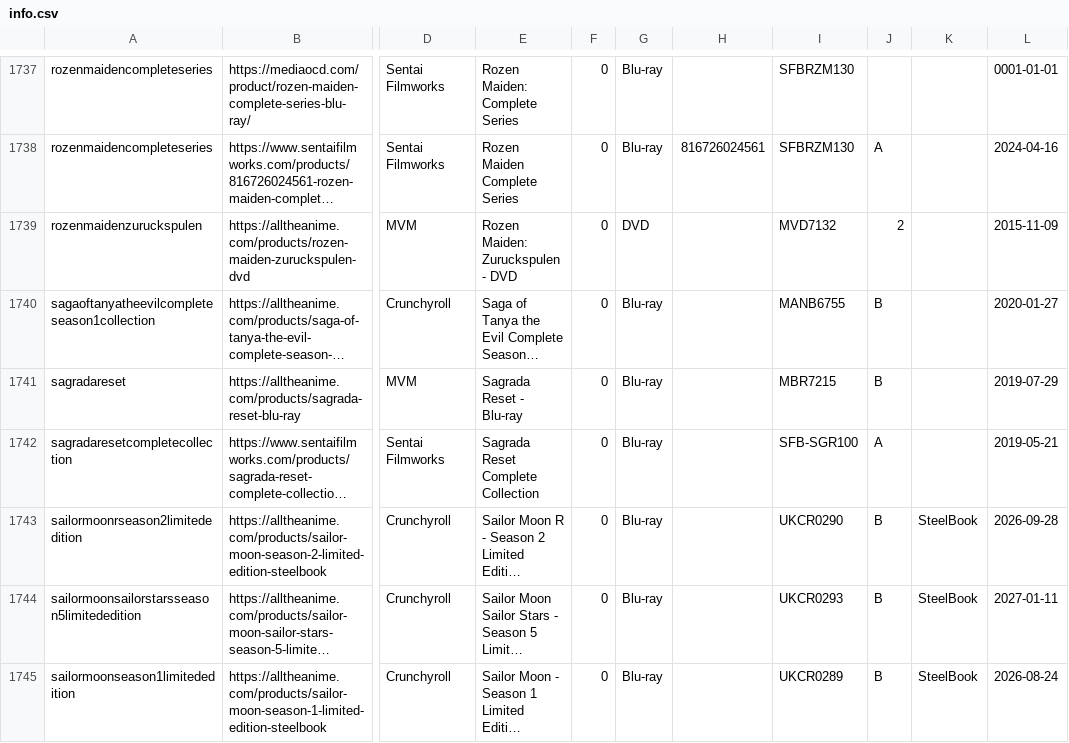
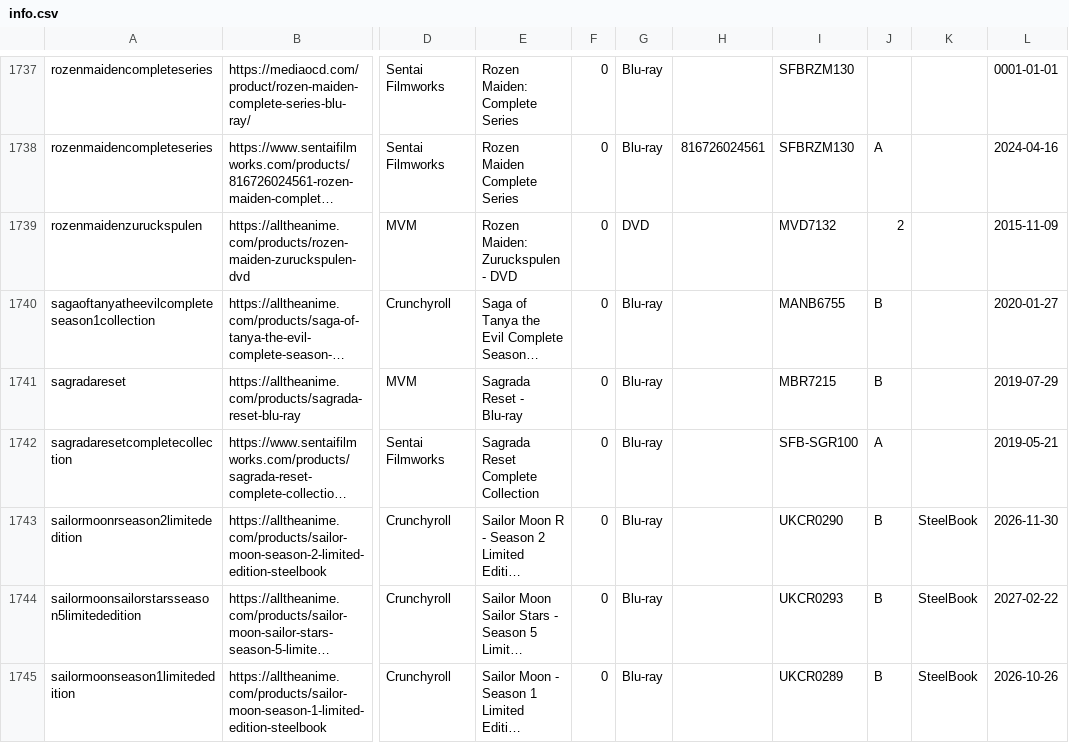
Before and after one commit to animerelease/animerelease.github.io, a CSV file: info.csv, drawn as a sheet; only a part is shown, gaps mark what is left out; long unchanged cells end in …; the diff covers the shown part only; the diff names each change by its address in the sheet, - before the commit and + after, or states it on an @@ line.

```diff
--- a/info.csv
+++ b/info.csv
-L1743: 2026-09-28
+L1743: 2026-11-30
-L1744: 2027-01-11
+L1744: 2027-02-22
-L1745: 2026-08-24
+L1745: 2026-10-26
```
Also changed, not shown: 1 added row, 1 removed row and 2 edited cells elsewhere in this file, books.csv, series.csv, 6 other files.
